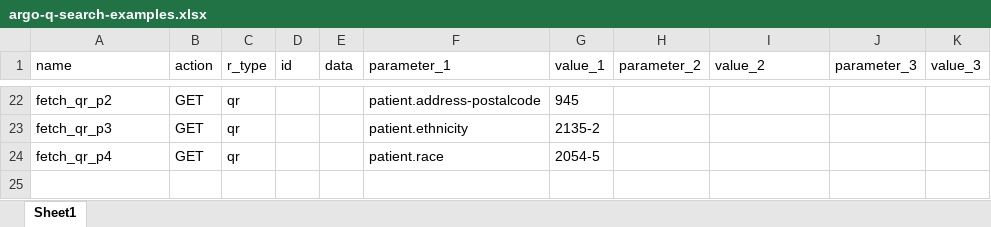
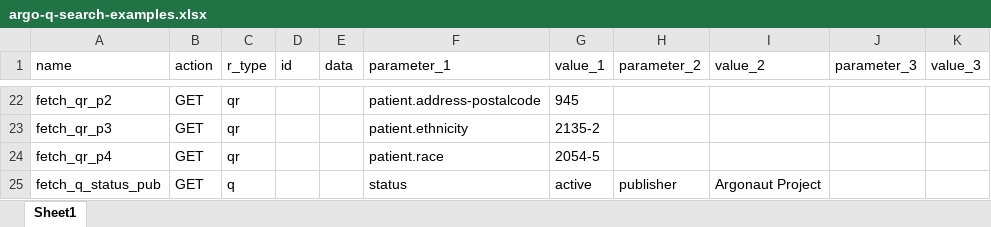
Before and after one commit to Healthedata1/MyNotebooks, an Excel workbook: Q-maker/argo-q-search-examples.xlsx, sheet Sheet1, drawn as a sheet; only a part is shown, gaps mark what is left out; values as stored, in another font and other column widths than the file's, no borders; the diff names each change by its address in the sheet, - before the commit and + after, or states it on an @@ line.

Commit message:
update examples file

```diff
--- a/Q-maker/argo-q-search-examples.xlsx (sheet Sheet1)
+++ b/Q-maker/argo-q-search-examples.xlsx (sheet Sheet1)
+row 25: fetch_q_status_pub | GET | q |  |  | status | active | publisher | Argonaut Project
```
Also changed, not shown: 2 other files.
